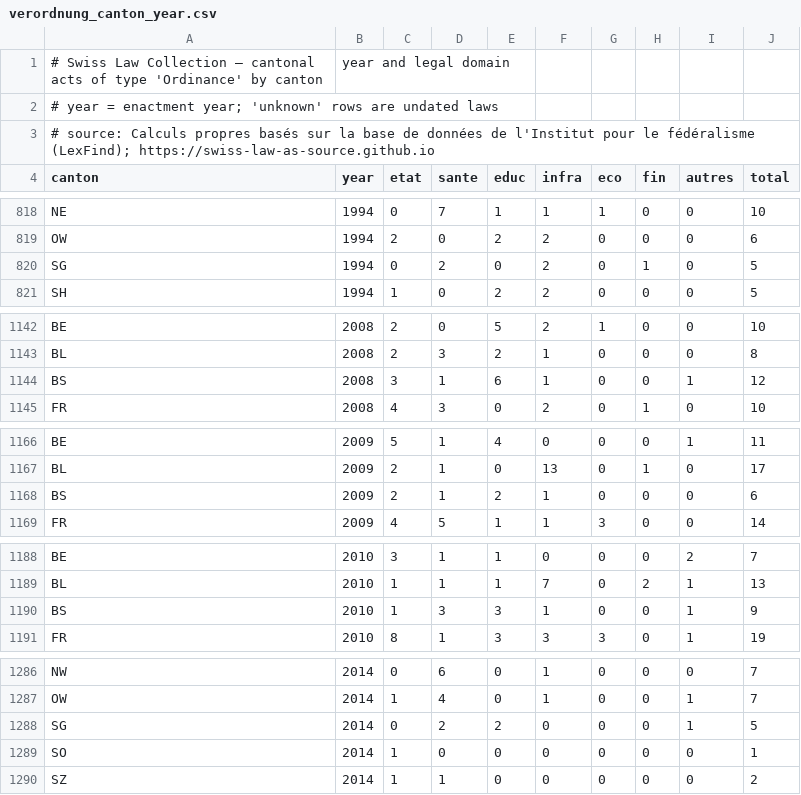
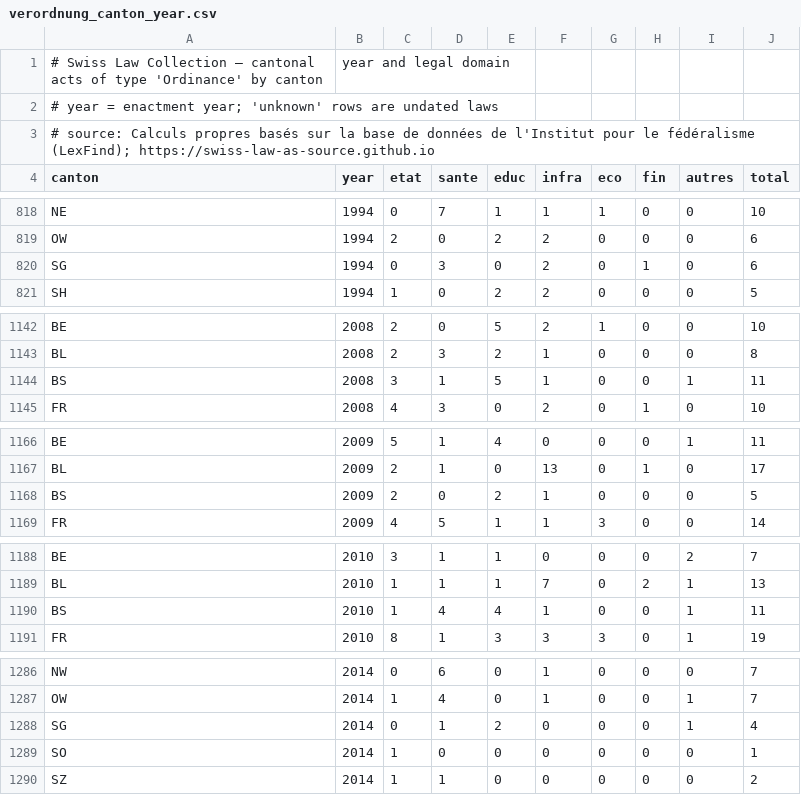
Before and after one commit to swiss-law-as-source/swiss-law-as-source.github.io, a CSV file: api/v1/csv/verordnung_canton_year.csv, drawn as a sheet; only a part is shown, gaps mark what is left out; the diff covers the shown part only.

```diff
--- a/api/v1/csv/verordnung_canton_year.csv
+++ b/api/v1/csv/verordnung_canton_year.csv
@@ -819,3 +819,3 @@ NE,1994,0,7,1,1,1,0,0,10
 OW,1994,2,0,2,2,0,0,0,6
-SG,1994,0,2,0,2,0,1,0,5
+SG,1994,0,3,0,2,0,1,0,6
 SH,1994,1,0,2,2,0,0,0,5
@@ -1143,3 +1143,3 @@ BE,2008,2,0,5,2,1,0,0,10
 BL,2008,2,3,2,1,0,0,0,8
-BS,2008,3,1,6,1,0,0,1,12
+BS,2008,3,1,5,1,0,0,1,11
 FR,2008,4,3,0,2,0,1,0,10
@@ -1167,3 +1167,3 @@ BE,2009,5,1,4,0,0,0,1,11
 BL,2009,2,1,0,13,0,1,0,17
-BS,2009,2,1,2,1,0,0,0,6
+BS,2009,2,0,2,1,0,0,0,5
 FR,2009,4,5,1,1,3,0,0,14
@@ -1189,3 +1189,3 @@ BE,2010,3,1,1,0,0,0,2,7
 BL,2010,1,1,1,7,0,2,1,13
-BS,2010,1,3,3,1,0,0,1,9
+BS,2010,1,4,4,1,0,0,1,11
 FR,2010,8,1,3,3,3,0,1,19
@@ -1287,3 +1287,3 @@ NW,2014,0,6,0,1,0,0,0,7
 OW,2014,1,4,0,1,0,0,1,7
-SG,2014,0,2,2,0,0,0,1,5
+SG,2014,0,1,2,0,0,0,1,4
 SO,2014,1,0,0,0,0,0,0,1
```
Also changed, not shown: 6 edited cells elsewhere in this file, api/sdmx/data/df_laws.sdmx.csv, api/v1/csv/concordats_memberships.csv, 46 other files.
